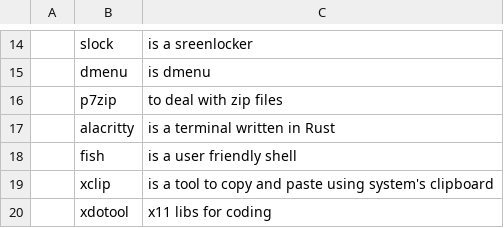
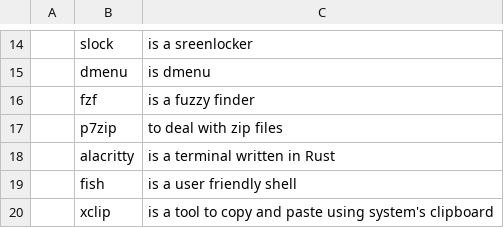
Before and after one commit to Grompiler/Arch_linux, a CSV file: progs.csv, drawn as a sheet; only a part is shown, gaps mark what is left out; the shorter side is filled out with more unchanged rows; the diff names each change by its address in the sheet, - before the commit and + after, or states it on an @@ line.

Commit message:
add fzf

```diff
--- a/progs.csv
+++ b/progs.csv
+row 16:  | fzf | is a fuzzy finder
```
